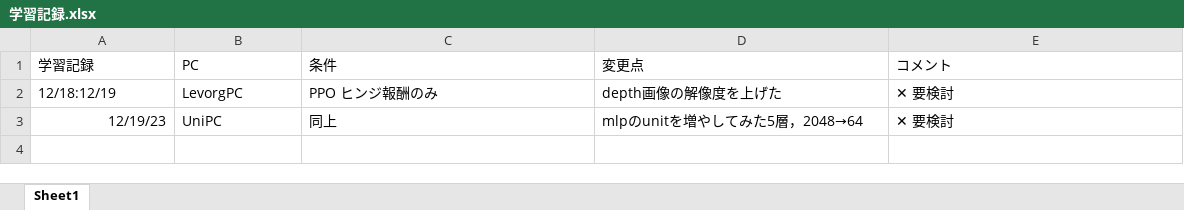
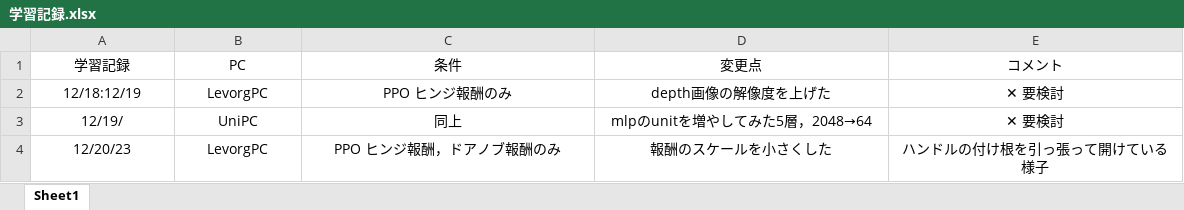
Before and after one commit to RyoseiKanekoTUS/IsaacGymEnvs, an Excel workbook: rl_data/学習記録.xlsx, sheet Sheet1, drawn as a sheet; only a part is shown; values as stored, in another font and other column widths than the file's, no borders; rows hold the shown columns only; the diff covers the shown part only; the diff names each change by its address in the sheet, - before the commit and + after, or states it on an @@ line.

Commit message:
add levorg nice learning data

```diff
--- a/rl_data/学習記録.xlsx (sheet Sheet1)
+++ b/rl_data/学習記録.xlsx (sheet Sheet1)
-A1:E1 alignment: left
+A1:E1 alignment: center
-A2:E2 alignment: left
+A2:E2 alignment: center
-A3 (学習記録): 12/19/23
+A3 (学習記録): 12/19/
-A3 alignment: right
+A3 alignment: center
-B3:E3 alignment: left
+B3:E3 alignment: center
+row 4: 12/20/23 | LevorgPC | PPO ヒンジ報酬，ドアノブ報酬のみ | 報酬のスケールを小さくした | ハンドルの付け根を引っ張って開けている様子
```
Also changed, not shown: cell formats elsewhere in this sheet, 7 other files.
